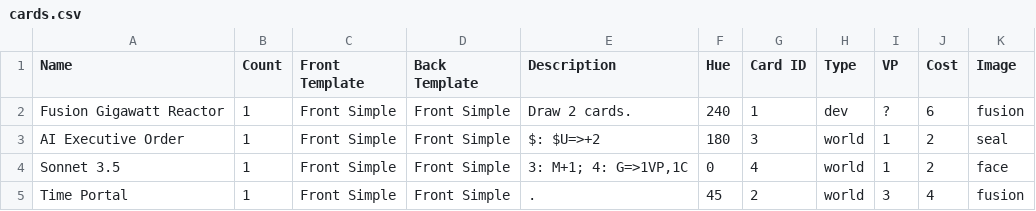
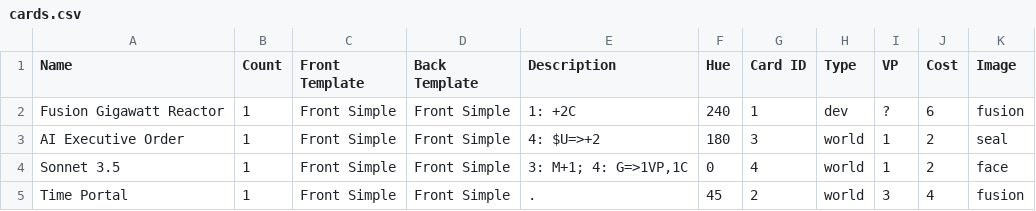
Before and after one commit to akrolsmir/race-to-agi, a CSV file: decks/race-to-agi/cards.csv, drawn as a sheet.

```diff
--- a/decks/race-to-agi/cards.csv
+++ b/decks/race-to-agi/cards.csv
@@ -1,4 +1,4 @@
 "Name","Count","Front Template","Back Template","Description","Hue","Card ID","Type","VP","Cost","Image"
-"Fusion Gigawatt Reactor","1","Front Simple","Front Simple","Draw 2 cards.","240","1","dev","?","6","fusion"
-"AI Executive Order","1","Front Simple","Front Simple","$: $U=>+2","180","3","world","1","2","seal"
+"Fusion Gigawatt Reactor","1","Front Simple","Front Simple","1: +2C","240","1","dev","?","6","fusion"
+"AI Executive Order","1","Front Simple","Front Simple","4: $U=>+2","180","3","world","1","2","seal"
 "Sonnet 3.5","1","Front Simple","Front Simple","3: M+1; 4: G=>1VP,1C","0","4","world","1","2","face"
```
Also changed, not shown: 4 other files.
